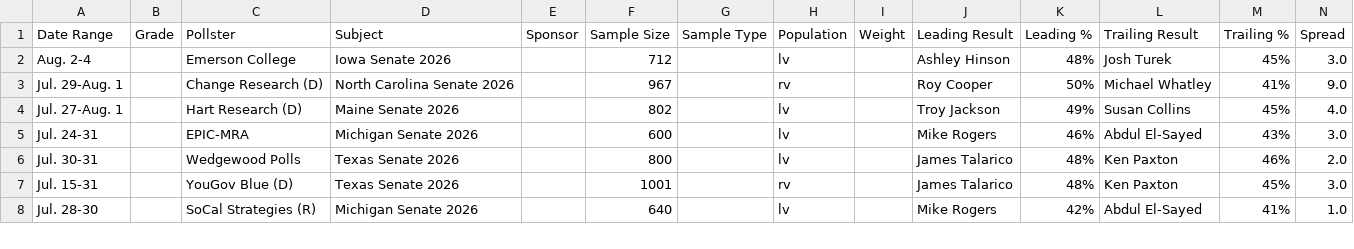
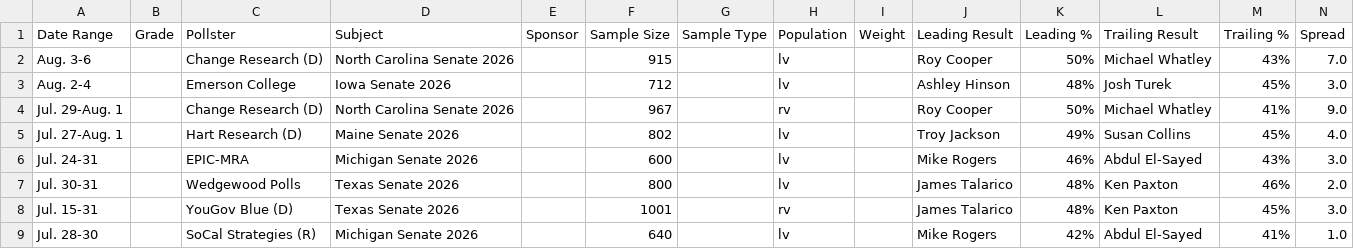
Before and after one commit to Hijodeagua/Election-models-by-Tre, a CSV file: data/fallback/votehub_senate.csv, drawn as a sheet; only a part is shown; the diff names each change by its address in the sheet, - before the commit and + after, or states it on an @@ line.

```diff
--- a/data/fallback/votehub_senate.csv
+++ b/data/fallback/votehub_senate.csv
+row 2: Aug. 3-6 |  | Change Research (D) | North Carolina Senate 2026 |  | 915 |  | lv |  | Roy Cooper | 50% | Michael Whatley | 43% | 7.0
```
Also changed, not shown: data/fallback/market_odds.csv, 6 other files.
